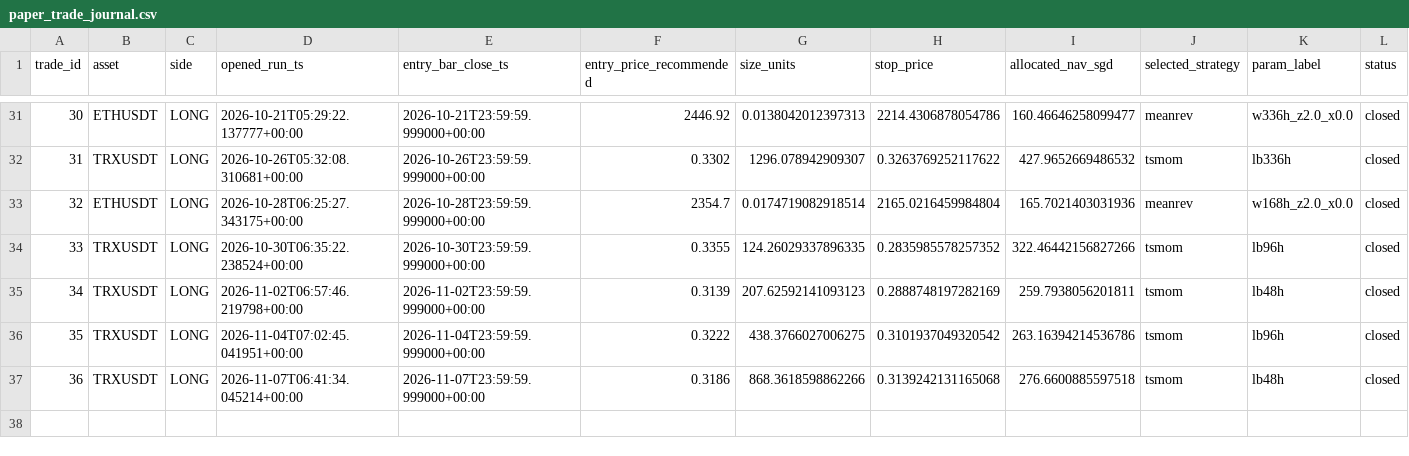
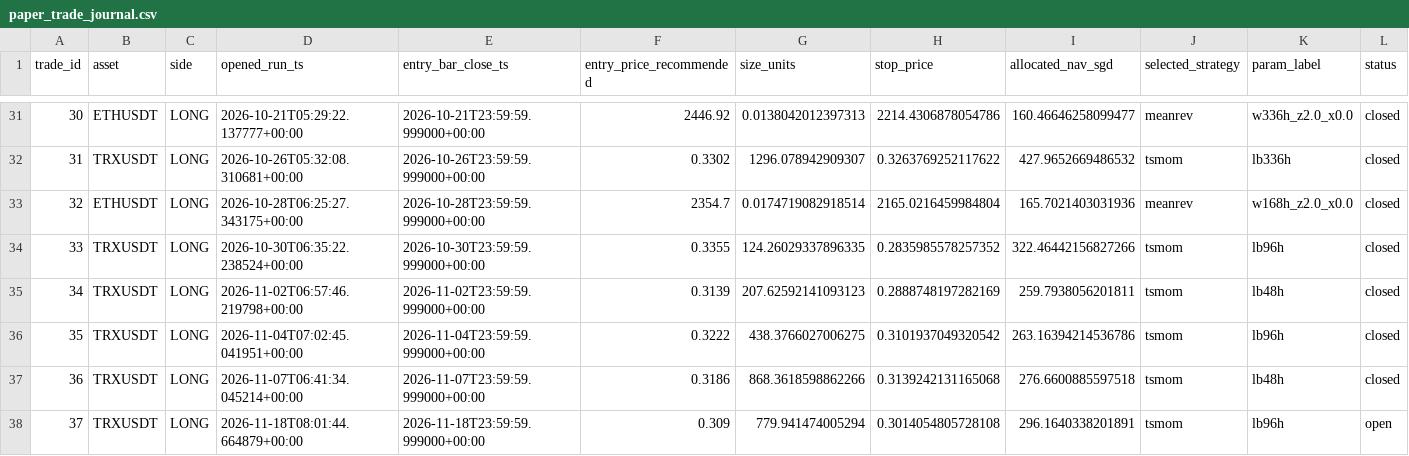
Before and after one commit to Matthew-Kurniawan/crypto-paper-trade, a CSV file: data/processed/live/paper_trade_journal.csv, drawn as a sheet; only a part is shown, gaps mark what is left out; rows hold the shown columns only; the diff names each change by its address in the sheet, - before the commit and + after, or states it on an @@ line.

```diff
--- a/data/processed/live/paper_trade_journal.csv
+++ b/data/processed/live/paper_trade_journal.csv
+row 38: 37 | TRXUSDT | LONG | 2026-11-18T08:01:44.664879+00:00 | 2026-11-18T23:59:59.999000+00:00 | 0.309 | 779.941474005294 | 0.3014054805728108 | 296.1640338201891 | tsmom | lb96h | open
```
Also changed, not shown: data/processed/live/decisions_log.csv, 5 other files.
